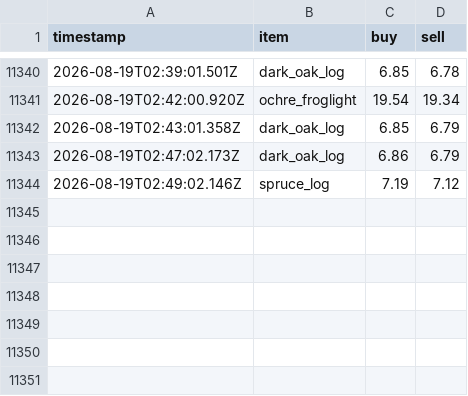
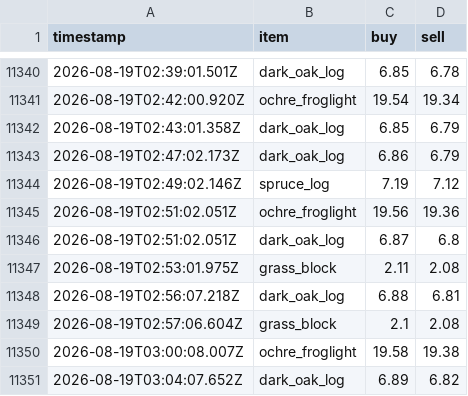
Before and after one commit to RyanYu0118/MCWWS, a CSV file: plugins/Skript/scripts/web/data/price_history.csv, drawn as a sheet; only a part is shown, gaps mark what is left out.

```diff
--- a/plugins/Skript/scripts/web/data/price_history.csv
+++ b/plugins/Skript/scripts/web/data/price_history.csv
@@ -11344 +11344,8 @@ timestamp,item,buy,sell
 2026-08-19T02:49:02.146Z,spruce_log,7.19,7.12
+2026-08-19T02:51:02.051Z,ochre_froglight,19.56,19.36
+2026-08-19T02:51:02.051Z,dark_oak_log,6.87,6.8
+2026-08-19T02:53:01.975Z,grass_block,2.11,2.08
+2026-08-19T02:56:07.218Z,dark_oak_log,6.88,6.81
+2026-08-19T02:57:06.604Z,grass_block,2.1,2.08
+2026-08-19T03:00:08.007Z,ochre_froglight,19.58,19.38
+2026-08-19T03:04:07.652Z,dark_oak_log,6.89,6.82
```
Also changed, not shown: 9 other files.
